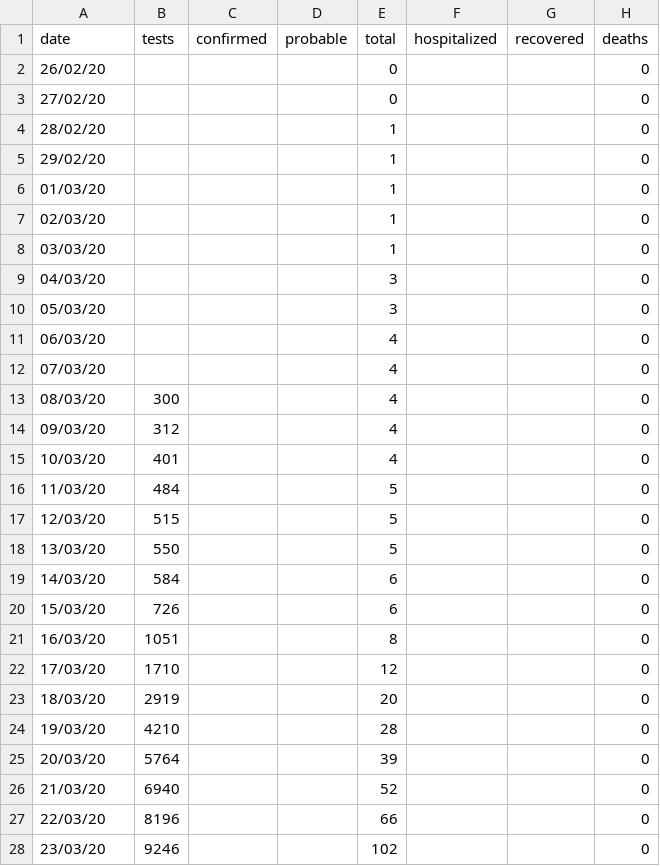
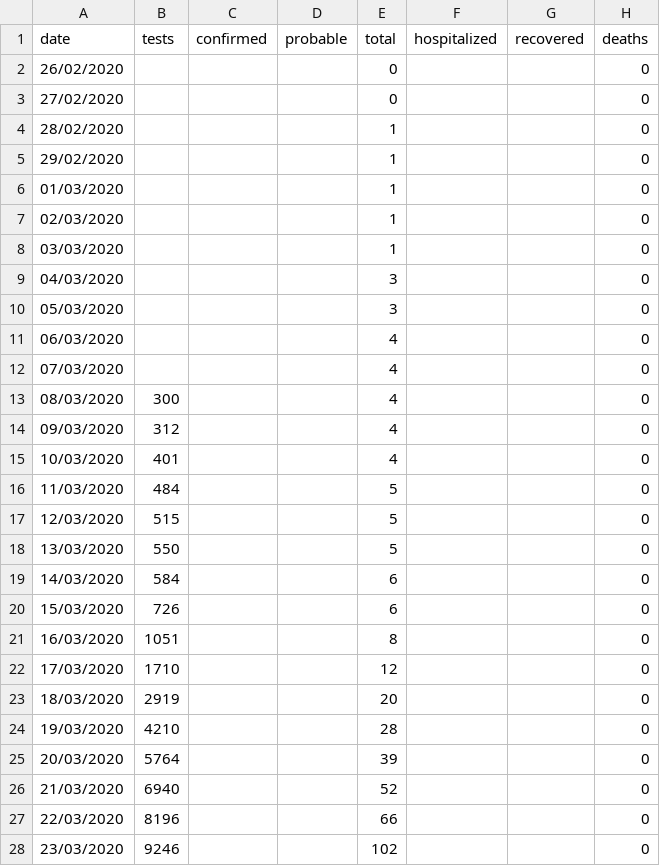
Before and after one commit to stevemanion/nz-covid19-travel-data, a CSV file: data/meta/daily-totals-cumulative.csv, drawn as a sheet; only a part is shown; the diff covers the shown part only.

Commit message:
Updated data for April 24th, reformatted dates for the daily totals in meta.

```diff
--- a/data/meta/daily-totals-cumulative.csv
+++ b/data/meta/daily-totals-cumulative.csv
@@ -1,28 +1,28 @@
 date,tests,confirmed,probable,total,hospitalized,recovered,deaths
-26/02/20,,,,0,,,0
-27/02/20,,,,0,,,0
-28/02/20,,,,1,,,0
-29/02/20,,,,1,,,0
-01/03/20,,,,1,,,0
-02/03/20,,,,1,,,0
-03/03/20,,,,1,,,0
-04/03/20,,,,3,,,0
-05/03/20,,,,3,,,0
-06/03/20,,,,4,,,0
-07/03/20,,,,4,,,0
-08/03/20,300,,,4,,,0
-09/03/20,312,,,4,,,0
-10/03/20,401,,,4,,,0
-11/03/20,484,,,5,,,0
-12/03/20,515,,,5,,,0
-13/03/20,550,,,5,,,0
-14/03/20,584,,,6,,,0
-15/03/20,726,,,6,,,0
-16/03/20,1051,,,8,,,0
-17/03/20,1710,,,12,,,0
-18/03/20,2919,,,20,,,0
-19/03/20,4210,,,28,,,0
-20/03/20,5764,,,39,,,0
-21/03/20,6940,,,52,,,0
-22/03/20,8196,,,66,,,0
-23/03/20,9246,,,102,,,0
+26/02/2020,,,,0,,,0
+27/02/2020,,,,0,,,0
+28/02/2020,,,,1,,,0
+29/02/2020,,,,1,,,0
+01/03/2020,,,,1,,,0
+02/03/2020,,,,1,,,0
+03/03/2020,,,,1,,,0
+04/03/2020,,,,3,,,0
+05/03/2020,,,,3,,,0
+06/03/2020,,,,4,,,0
+07/03/2020,,,,4,,,0
+08/03/2020,300,,,4,,,0
+09/03/2020,312,,,4,,,0
+10/03/2020,401,,,4,,,0
+11/03/2020,484,,,5,,,0
+12/03/2020,515,,,5,,,0
+13/03/2020,550,,,5,,,0
+14/03/2020,584,,,6,,,0
+15/03/2020,726,,,6,,,0
+16/03/2020,1051,,,8,,,0
+17/03/2020,1710,,,12,,,0
+18/03/2020,2919,,,20,,,0
+19/03/2020,4210,,,28,,,0
+20/03/2020,5764,,,39,,,0
+21/03/2020,6940,,,52,,,0
+22/03/2020,8196,,,66,,,0
+23/03/2020,9246,,,102,,,0
```
Also changed, not shown: 1 added row and 32 edited cells elsewhere in this file, data/meta/daily-totals.csv, 4 other files.
